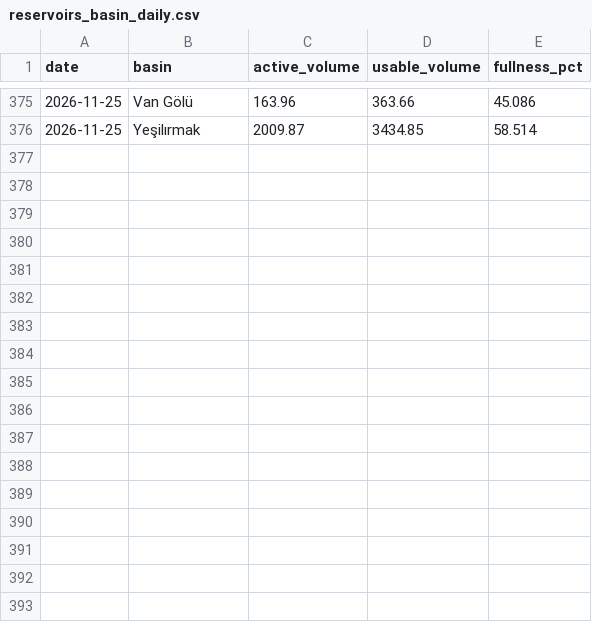
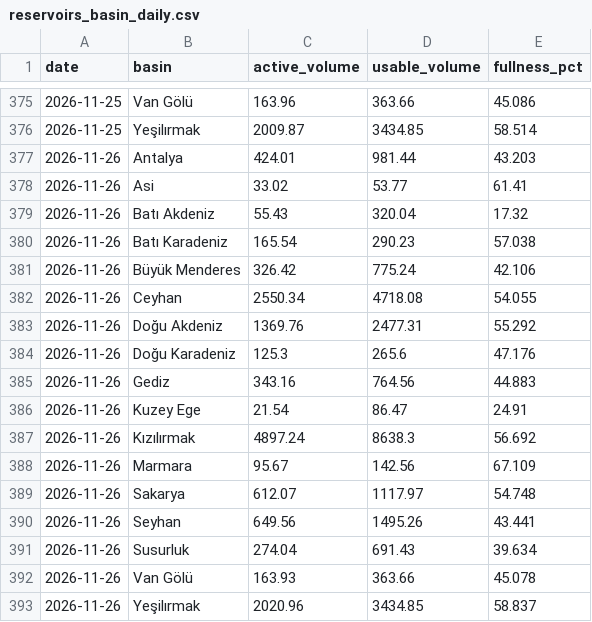
Before and after one commit to mervebozkurt35/tr-power-lab, a CSV file: data/processed/reservoirs_basin_daily.csv, drawn as a sheet; only a part is shown, gaps mark what is left out.

```diff
--- a/data/processed/reservoirs_basin_daily.csv
+++ b/data/processed/reservoirs_basin_daily.csv
@@ -376 +376,18 @@ date,basin,active_volume,usable_volume,fullness_pct
 2026-11-25,Yeşilırmak,2009.87,3434.85,58.514
+2026-11-26,Antalya,424.01,981.44,43.203
+2026-11-26,Asi,33.02,53.77,61.41
+2026-11-26,Batı Akdeniz,55.43,320.04,17.32
+2026-11-26,Batı Karadeniz,165.54,290.23,57.038
+2026-11-26,Büyük Menderes,326.42,775.24,42.106
+2026-11-26,Ceyhan,2550.34,4718.08,54.055
+2026-11-26,Doğu Akdeniz,1369.76,2477.31,55.292
+2026-11-26,Doğu Karadeniz,125.3,265.6,47.176
+2026-11-26,Gediz,343.16,764.56,44.883
+2026-11-26,Kuzey Ege,21.54,86.47,24.91
+2026-11-26,Kızılırmak,4897.24,8638.3,56.692
+2026-11-26,Marmara,95.67,142.56,67.109
+2026-11-26,Sakarya,612.07,1117.97,54.748
+2026-11-26,Seyhan,649.56,1495.26,43.441
+2026-11-26,Susurluk,274.04,691.43,39.634
+2026-11-26,Van Gölü,163.93,363.66,45.078
+2026-11-26,Yeşilırmak,2020.96,3434.85,58.837
```
Also changed, not shown: data/processed/balancing_daily.csv, data/processed/gas_daily.csv, 13 other files.
